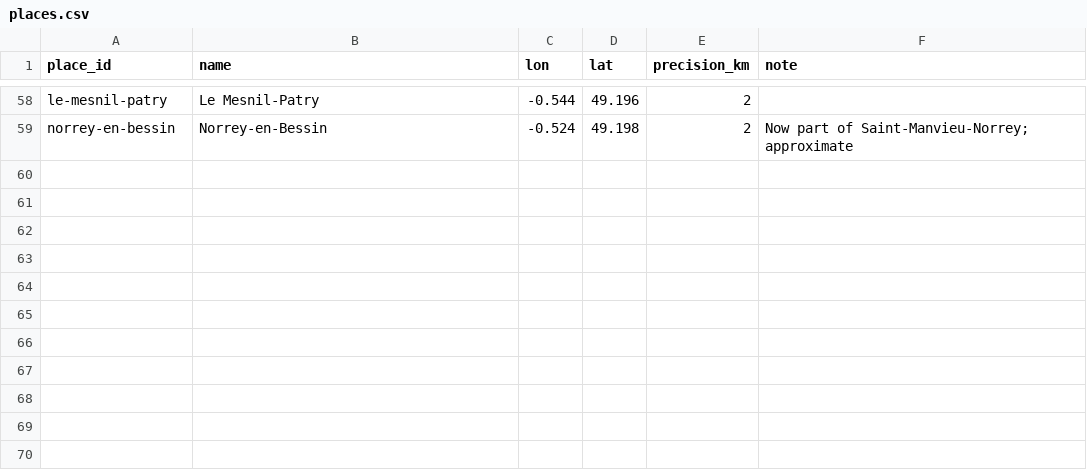
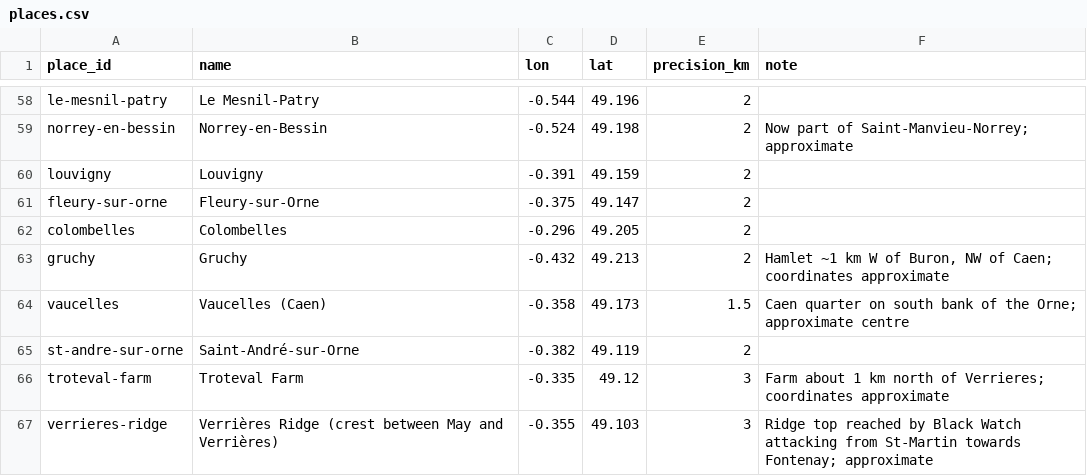
Before and after one commit to JoshOClock/soldier-paths, a CSV file: data/places.csv, drawn as a sheet; only a part is shown, gaps mark what is left out; the diff names each change by its address in the sheet, - before the commit and + after, or states it on an @@ line.

```diff
--- a/data/places.csv
+++ b/data/places.csv
+row 60: louvigny | Louvigny | -0.391 | 49.159 | 2
+row 61: fleury-sur-orne | Fleury-sur-Orne | -0.375 | 49.147 | 2
+row 62: colombelles | Colombelles | -0.296 | 49.205 | 2
+row 63: gruchy | Gruchy | -0.432 | 49.213 | 2 | Hamlet ~1 km W of Buron, NW of Caen; coordinates approximate
+row 64: vaucelles | Vaucelles (Caen) | -0.358 | 49.173 | 1.5 | Caen quarter on south bank of the Orne; approximate centre
+row 65: st-andre-sur-orne | Saint-André-sur-Orne | -0.382 | 49.119 | 2
+row 66: troteval-farm | Troteval Farm | -0.335 | 49.12 | 3 | Farm about 1 km north of Verrieres; coordinates approximate
+row 67: verrieres-ridge | Verrières Ridge (crest between May and Verrières) | -0.355 | 49.103 | 3 | Ridge top reached by Black Watch attacking from St-Martin towards Fontenay; approximate
```
Also changed, not shown: data/units.csv, 2 other files.
